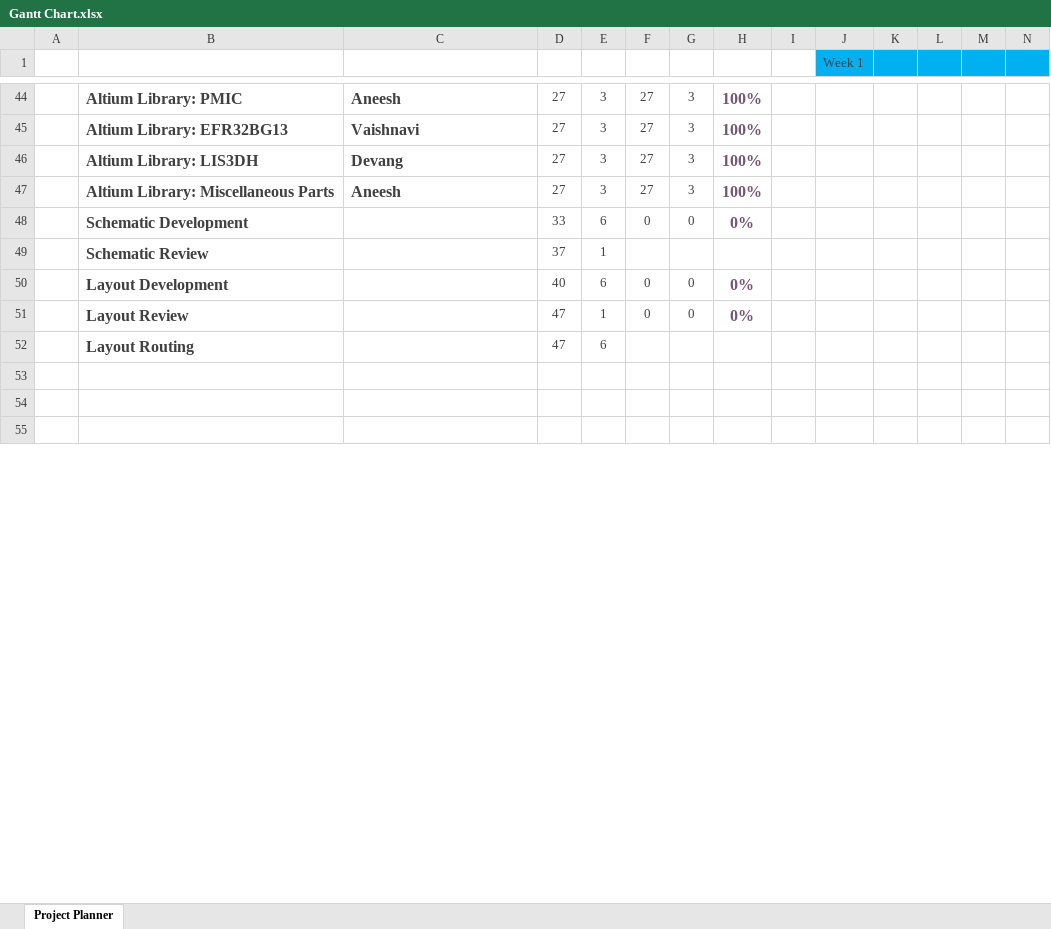
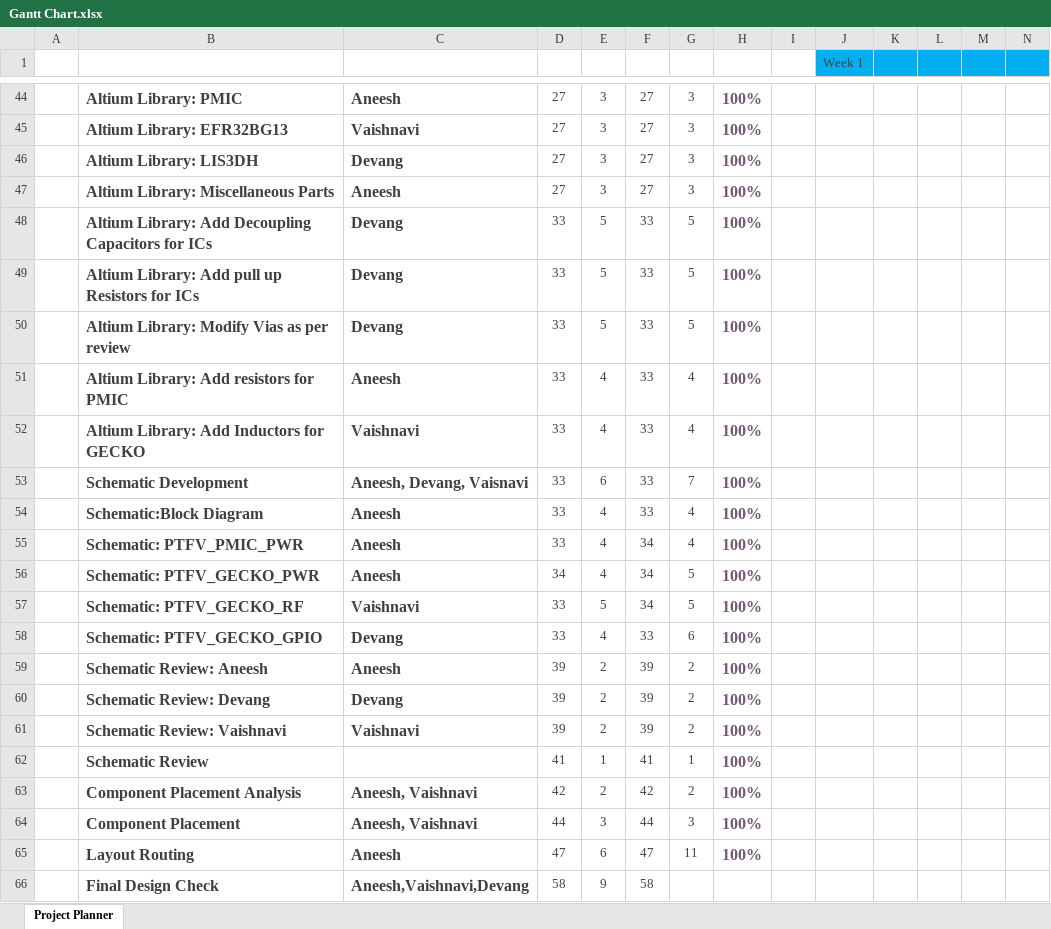
Before and after one commit to dev2901/ECEN5833-LowPowerEmbeddedDesign-Project, an Excel workbook: Documentation/Gantt Chart.xlsx, sheet Project Planner, drawn as a sheet; only a part is shown, gaps mark what is left out; the shorter side is filled out with more unchanged rows; values as stored, in another font and other column widths than the file's, no borders; conditional formats not drawn; removed rows and columns are numbered as before the commit, all else as after; rows hold the shown columns only; the diff covers the shown part only; the diff names each change by its address in the sheet, - before the commit and + after, or states it on an @@ line.

```diff
--- a/Documentation/Gantt Chart.xlsx (sheet Project Planner)
+++ b/Documentation/Gantt Chart.xlsx (sheet Project Planner)
+row 48:  | Altium Library: Add Decoupling Capacitors for ICs | Devang | 33 | 5 | 33 | 5 | 100%
+row 49:  | Altium Library: Add pull up Resistors for ICs | Devang | 33 | 5 | 33 | 5 | 100%
+row 50:  | Altium Library: Modify Vias as per review | Devang | 33 | 5 | 33 | 5 | 100%
+row 51:  | Altium Library: Add resistors for PMIC | Aneesh | 33 | 4 | 33 | 4 | 100%
+row 52:  | Altium Library: Add Inductors for GECKO | Vaishnavi | 33 | 4 | 33 | 4 | 100%
-C53: (empty)
+C53: Aneesh, Devang, Vaisnavi
-F53: 0
+F53: 33
-G53: 0
+G53: 7
-H53: 0%
+H53: 100%
+row 54:  | Schematic:Block Diagram | Aneesh | 33 | 4 | 33 | 4 | 100%
+row 55:  | Schematic: PTFV_PMIC_PWR | Aneesh | 33 | 4 | 34 | 4 | 100%
+row 56:  | Schematic: PTFV_GECKO_PWR | Aneesh | 34 | 4 | 34 | 5 | 100%
+row 57:  | Schematic: PTFV_GECKO_RF | Vaishnavi | 33 | 5 | 34 | 5 | 100%
+row 58:  | Schematic: PTFV_GECKO_GPIO | Devang | 33 | 4 | 33 | 6 | 100%
+row 59:  | Schematic Review: Aneesh | Aneesh | 39 | 2 | 39 | 2 | 100%
+row 60:  | Schematic Review: Devang | Devang | 39 | 2 | 39 | 2 | 100%
+row 61:  | Schematic Review: Vaishnavi | Vaishnavi | 39 | 2 | 39 | 2 | 100%
-D62: 37
+D62: 41
-F62: (empty)
+F62: 41
-G62: (empty)
+G62: 1
-H62: (empty)
+H62: 100%
-row 50:  | Layout Development |  | 40 | 6 | 0 | 0 | 0%
-row 51:  | Layout Review |  | 47 | 1 | 0 | 0 | 0%
+row 63:  | Component Placement Analysis | Aneesh, Vaishnavi | 42 | 2 | 42 | 2 | 100%
+row 64:  | Component Placement | Aneesh, Vaishnavi | 44 | 3 | 44 | 3 | 100%
-C65: (empty)
+C65: Aneesh
-F65: (empty)
+F65: 47
-G65: (empty)
+G65: 11
-H65: (empty)
+H65: 100%
+row 66:  | Final Design Check | Aneesh,Vaishnavi,Devang | 58 | 9 | 58
```
Also changed, not shown: 39 added rows, 17 removed rows, 3 moved rows, 8 edited cells and cell formats elsewhere in this sheet, 9 other files.
